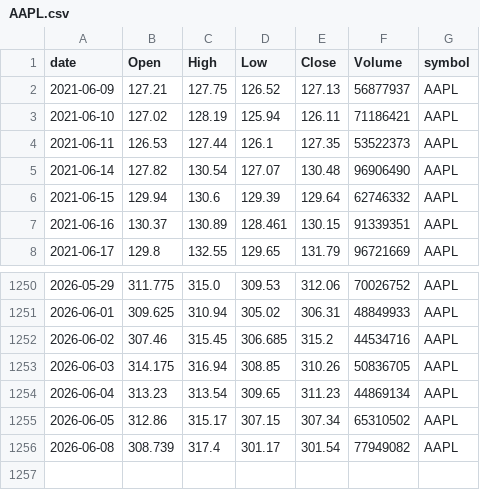
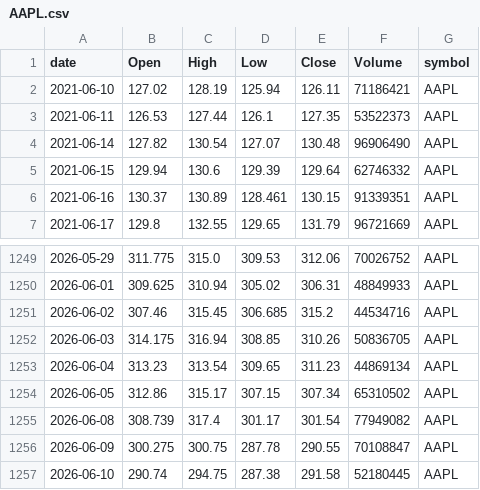
Before and after one commit to jauresfranck/pipeline_donnes-collectes_nettoye, a CSV file: data/tiingo/AAPL.csv, drawn as a sheet; only a part is shown, gaps mark what is left out.

```diff
--- a/data/tiingo/AAPL.csv
+++ b/data/tiingo/AAPL.csv
@@ -1,3 +1,2 @@
 date,Open,High,Low,Close,Volume,symbol
-2021-06-09,127.21,127.75,126.52,127.13,56877937,AAPL
 2021-06-10,127.02,128.19,125.94,126.11,71186421,AAPL
@@ -1256 +1255,3 @@ date,Open,High,Low,Close,Volume,symbol
 2026-06-08,308.739,317.4,301.17,301.54,77949082,AAPL
+2026-06-09,300.275,300.75,287.78,290.55,70108847,AAPL
+2026-06-10,290.74,294.75,287.38,291.58,52180445,AAPL
```
Also changed, not shown: data/AMD.csv, data/RIVN.csv, 27 other files.
